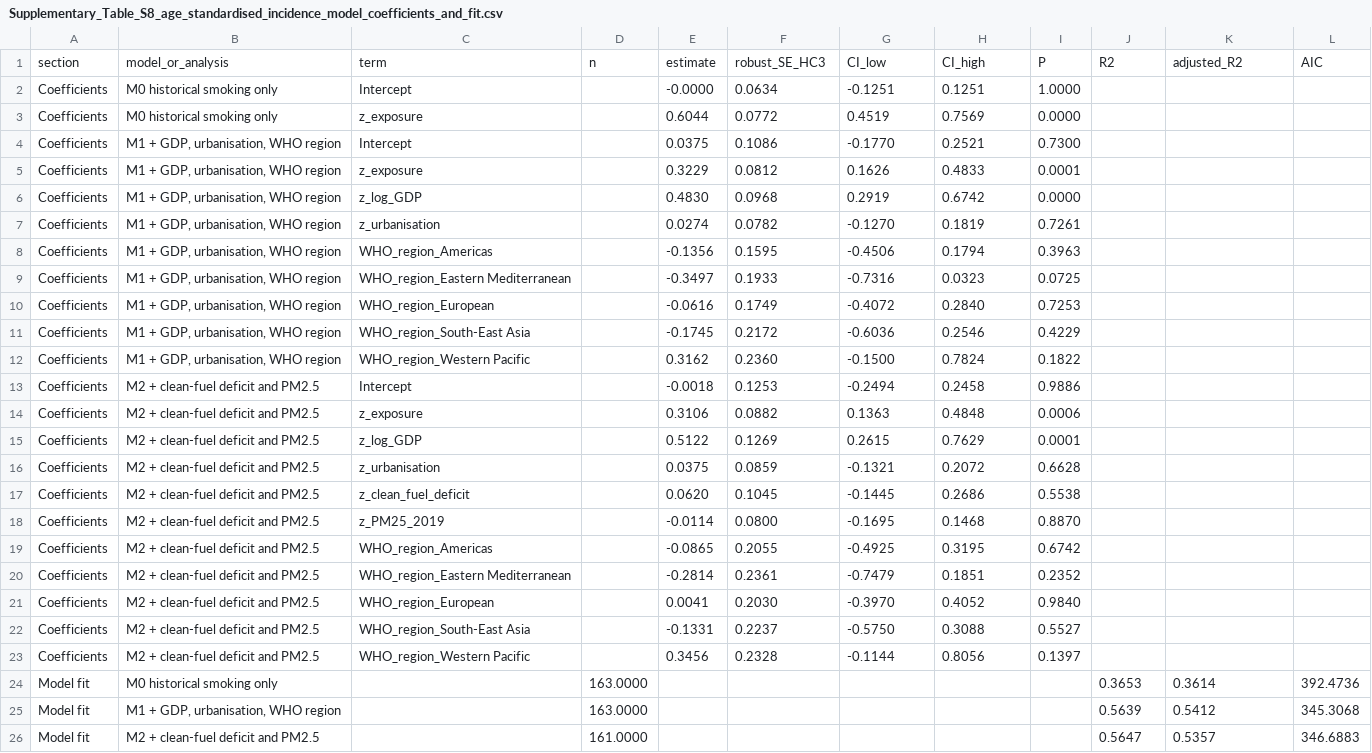
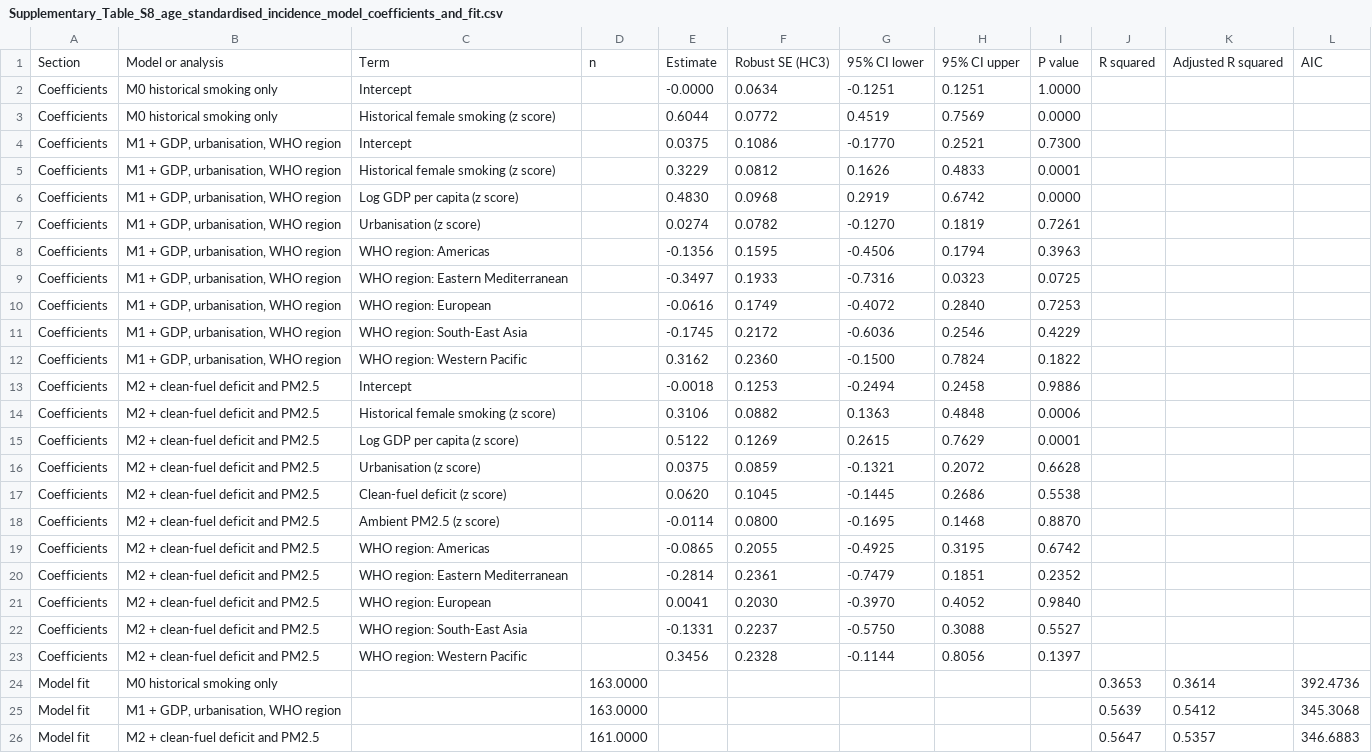
Before and after one commit to ammkkr/women-lung-cancer-equity-surveillance, a CSV file: results/Supplementary_Table_S8_age_standardised_incidence_model_coefficients_and_fit.csv, drawn as a sheet.

```diff
--- a/results/Supplementary_Table_S8_age_standardised_incidence_model_coefficients_and_fit.csv
+++ b/results/Supplementary_Table_S8_age_standardised_incidence_model_coefficients_and_fit.csv
@@ -1,24 +1,24 @@
-section,model_or_analysis,term,n,estimate,robust_SE_HC3,CI_low,CI_high,P,R2,adjusted_R2,AIC
+Section,Model or analysis,Term,n,Estimate,Robust SE (HC3),95% CI lower,95% CI upper,P value,R squared,Adjusted R squared,AIC
 Coefficients,M0 historical smoking only,Intercept,,-0.0000,0.0634,-0.1251,0.1251,1.0000,,,
-Coefficients,M0 historical smoking only,z_exposure,,0.6044,0.0772,0.4519,0.7569,0.0000,,,
+Coefficients,M0 historical smoking only,Historical female smoking (z score),,0.6044,0.0772,0.4519,0.7569,0.0000,,,
 Coefficients,"M1 + GDP, urbanisation, WHO region",Intercept,,0.0375,0.1086,-0.1770,0.2521,0.7300,,,
-Coefficients,"M1 + GDP, urbanisation, WHO region",z_exposure,,0.3229,0.0812,0.1626,0.4833,0.0001,,,
-Coefficients,"M1 + GDP, urbanisation, WHO region",z_log_GDP,,0.4830,0.0968,0.2919,0.6742,0.0000,,,
-Coefficients,"M1 + GDP, urbanisation, WHO region",z_urbanisation,,0.0274,0.0782,-0.1270,0.1819,0.7261,,,
-Coefficients,"M1 + GDP, urbanisation, WHO region",WHO_region_Americas,,-0.1356,0.1595,-0.4506,0.1794,0.3963,,,
-Coefficients,"M1 + GDP, urbanisation, WHO region",WHO_region_Eastern Mediterranean,,-0.3497,0.1933,-0.7316,0.0323,0.0725,,,
-Coefficients,"M1 + GDP, urbanisation, WHO region",WHO_region_European,,-0.0616,0.1749,-0.4072,0.2840,0.7253,,,
-Coefficients,"M1 + GDP, urbanisation, WHO region",WHO_region_South-East Asia,,-0.1745,0.2172,-0.6036,0.2546,0.4229,,,
-Coefficients,"M1 + GDP, urbanisation, WHO region",WHO_region_Western Pacific,,0.3162,0.2360,-0.1500,0.7824,0.1822,,,
+Coefficients,"M1 + GDP, urbanisation, WHO region",Historical female smoking (z score),,0.3229,0.0812,0.1626,0.4833,0.0001,,,
+Coefficients,"M1 + GDP, urbanisation, WHO region",Log GDP per capita (z score),,0.4830,0.0968,0.2919,0.6742,0.0000,,,
+Coefficients,"M1 + GDP, urbanisation, WHO region",Urbanisation (z score),,0.0274,0.0782,-0.1270,0.1819,0.7261,,,
+Coefficients,"M1 + GDP, urbanisation, WHO region",WHO region: Americas,,-0.1356,0.1595,-0.4506,0.1794,0.3963,,,
+Coefficients,"M1 + GDP, urbanisation, WHO region",WHO region: Eastern Mediterranean,,-0.3497,0.1933,-0.7316,0.0323,0.0725,,,
+Coefficients,"M1 + GDP, urbanisation, WHO region",WHO region: European,,-0.0616,0.1749,-0.4072,0.2840,0.7253,,,
+Coefficients,"M1 + GDP, urbanisation, WHO region",WHO region: South-East Asia,,-0.1745,0.2172,-0.6036,0.2546,0.4229,,,
+Coefficients,"M1 + GDP, urbanisation, WHO region",WHO region: Western Pacific,,0.3162,0.2360,-0.1500,0.7824,0.1822,,,
 Coefficients,M2 + clean-fuel deficit and PM2.5,Intercept,,-0.0018,0.1253,-0.2494,0.2458,0.9886,,,
-Coefficients,M2 + clean-fuel deficit and PM2.5,z_exposure,,0.3106,0.0882,0.1363,0.4848,0.0006,,,
-Coefficients,M2 + clean-fuel deficit and PM2.5,z_log_GDP,,0.5122,0.1269,0.2615,0.7629,0.0001,,,
-Coefficients,M2 + clean-fuel deficit and PM2.5,z_urbanisation,,0.0375,0.0859,-0.1321,0.2072,0.6628,,,
-Coefficients,M2 + clean-fuel deficit and PM2.5,z_clean_fuel_deficit,,0.0620,0.1045,-0.1445,0.2686,0.5538,,,
-Coefficients,M2 + clean-fuel deficit and PM2.5,z_PM25_2019,,-0.0114,0.0800,-0.1695,0.1468,0.8870,,,
-Coefficients,M2 + clean-fuel deficit and PM2.5,WHO_region_Americas,,-0.0865,0.2055,-0.4925,0.3195,0.6742,,,
-Coefficients,M2 + clean-fuel deficit and PM2.5,WHO_region_Eastern Mediterranean,,-0.2814,0.2361,-0.7479,0.1851,0.2352,,,
-Coefficients,M2 + clean-fuel deficit and PM2.5,WHO_region_European,,0.0041,0.2030,-0.3970,0.4052,0.9840,,,
-Coefficients,M2 + clean-fuel deficit and PM2.5,WHO_region_South-East Asia,,-0.1331,0.2237,-0.5750,0.3088,0.5527,,,
-Coefficients,M2 + clean-fuel deficit and PM2.5,WHO_region_Western Pacific,,0.3456,0.2328,-0.1144,0.8056,0.1397,,,
+Coefficients,M2 + clean-fuel deficit and PM2.5,Historical female smoking (z score),,0.3106,0.0882,0.1363,0.4848,0.0006,,,
+Coefficients,M2 + clean-fuel deficit and PM2.5,Log GDP per capita (z score),,0.5122,0.1269,0.2615,0.7629,0.0001,,,
+Coefficients,M2 + clean-fuel deficit and PM2.5,Urbanisation (z score),,0.0375,0.0859,-0.1321,0.2072,0.6628,,,
+Coefficients,M2 + clean-fuel deficit and PM2.5,Clean-fuel deficit (z score),,0.0620,0.1045,-0.1445,0.2686,0.5538,,,
+Coefficients,M2 + clean-fuel deficit and PM2.5,Ambient PM2.5 (z score),,-0.0114,0.0800,-0.1695,0.1468,0.8870,,,
+Coefficients,M2 + clean-fuel deficit and PM2.5,WHO region: Americas,,-0.0865,0.2055,-0.4925,0.3195,0.6742,,,
+Coefficients,M2 + clean-fuel deficit and PM2.5,WHO region: Eastern Mediterranean,,-0.2814,0.2361,-0.7479,0.1851,0.2352,,,
+Coefficients,M2 + clean-fuel deficit and PM2.5,WHO region: European,,0.0041,0.2030,-0.3970,0.4052,0.9840,,,
+Coefficients,M2 + clean-fuel deficit and PM2.5,WHO region: South-East Asia,,-0.1331,0.2237,-0.5750,0.3088,0.5527,,,
+Coefficients,M2 + clean-fuel deficit and PM2.5,WHO region: Western Pacific,,0.3456,0.2328,-0.1144,0.8056,0.1397,,,
 Model fit,M0 historical smoking only,,163.0000,,,,,,0.3653,0.3614,392.4736
```
Also changed, not shown: results/Supplementary_Table_S11_exploratory_environmental_heterogeneity_models.csv, results/Supplementary_Table_S3_item_level_indicator_availability_audit_and_independent_coder_agreement.csv, 17 other files.
